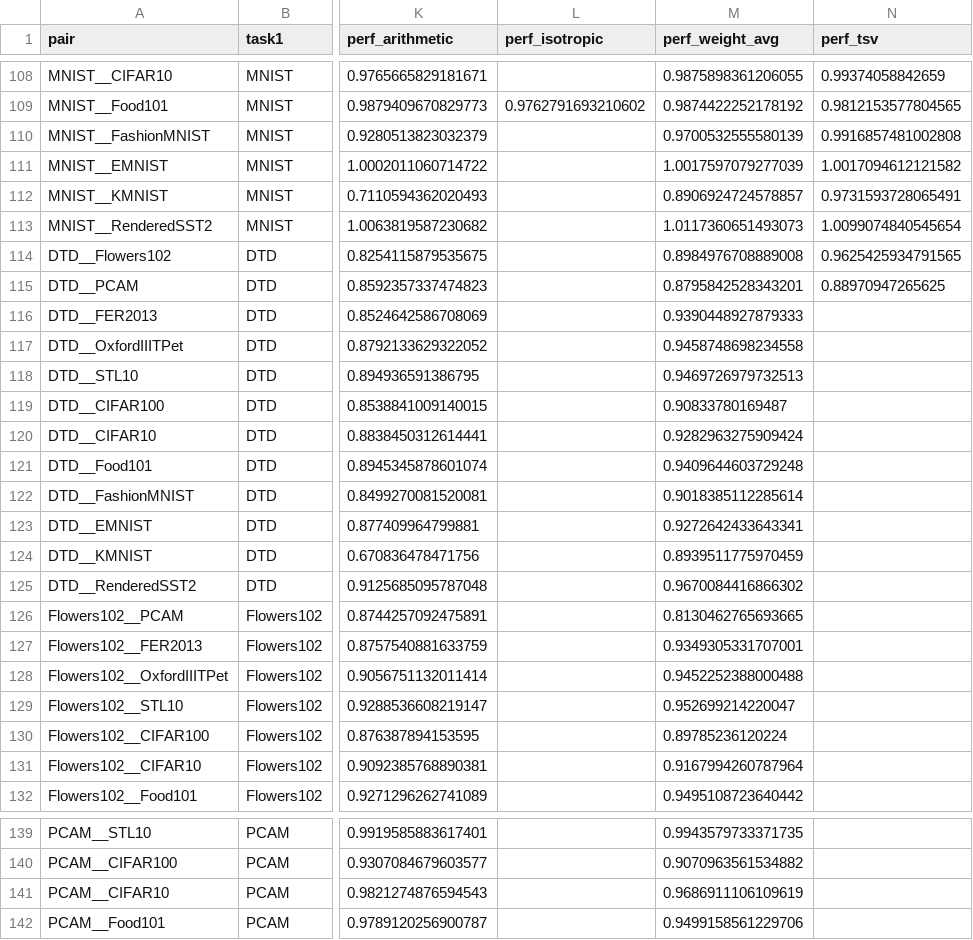
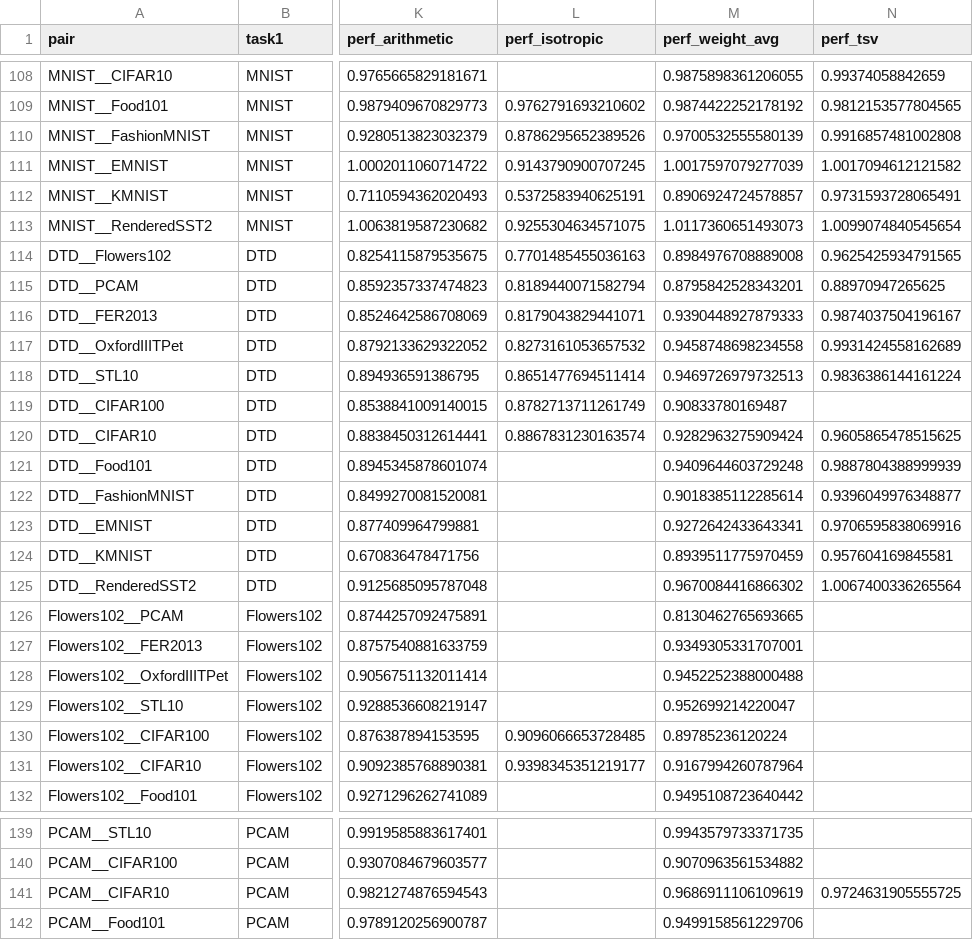
Before and after one commit to LuckerZOfficiaL/Mergeability-Bench, a CSV file: results/mergeability/ViT-B-32/correlation/detailed_pair_data.csv, drawn as a sheet; only a part is shown, gaps mark what is left out; the diff names each change by its address in the sheet, - before the commit and + after, or states it on an @@ line.

```diff
--- a/results/mergeability/ViT-B-32/correlation/detailed_pair_data.csv
+++ b/results/mergeability/ViT-B-32/correlation/detailed_pair_data.csv
-L110 (perf_isotropic): (empty)
+L110 (perf_isotropic): 0.8786295652389526
-L111 (perf_isotropic): (empty)
+L111 (perf_isotropic): 0.9143790900707245
-L112 (perf_isotropic): (empty)
+L112 (perf_isotropic): 0.5372583940625191
-L113 (perf_isotropic): (empty)
+L113 (perf_isotropic): 0.9255304634571075
-L114 (perf_isotropic): (empty)
+L114 (perf_isotropic): 0.7701485455036163
-L115 (perf_isotropic): (empty)
+L115 (perf_isotropic): 0.8189440071582794
-L116 (perf_isotropic): (empty)
+L116 (perf_isotropic): 0.8179043829441071
-N116 (perf_tsv): (empty)
+N116 (perf_tsv): 0.9874037504196167
-L117 (perf_isotropic): (empty)
+L117 (perf_isotropic): 0.8273161053657532
-N117 (perf_tsv): (empty)
+N117 (perf_tsv): 0.9931424558162689
-L118 (perf_isotropic): (empty)
+L118 (perf_isotropic): 0.8651477694511414
-N118 (perf_tsv): (empty)
+N118 (perf_tsv): 0.9836386144161224
-L119 (perf_isotropic): (empty)
+L119 (perf_isotropic): 0.8782713711261749
-L120 (perf_isotropic): (empty)
+L120 (perf_isotropic): 0.8867831230163574
-N120 (perf_tsv): (empty)
+N120 (perf_tsv): 0.9605865478515625
-N121 (perf_tsv): (empty)
+N121 (perf_tsv): 0.9887804388999939
-N122 (perf_tsv): (empty)
+N122 (perf_tsv): 0.9396049976348877
-N123 (perf_tsv): (empty)
+N123 (perf_tsv): 0.9706595838069916
-N124 (perf_tsv): (empty)
+N124 (perf_tsv): 0.957604169845581
-N125 (perf_tsv): (empty)
+N125 (perf_tsv): 1.0067400336265564
-L130 (perf_isotropic): (empty)
+L130 (perf_isotropic): 0.9096066653728485
-L131 (perf_isotropic): (empty)
+L131 (perf_isotropic): 0.9398345351219177
-N141 (perf_tsv): (empty)
+N141 (perf_tsv): 0.9724631905555725
```
Also changed, not shown: results/mergeability/ViT-B-32/correlation/correlation_results.csv, 18 other files.
